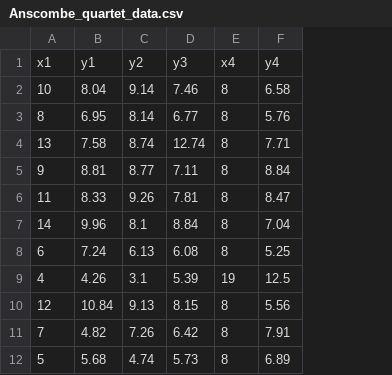
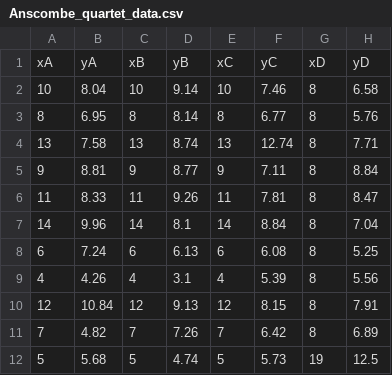
Before and after one commit to fammediavilla2/datasets, a CSV file: Anscombe_quartet_data.csv, drawn as a sheet; removed rows and columns are numbered as before the commit, all else as after; the diff names each change by its address in the sheet, - before the commit and + after, or states it on an @@ line.

Commit message:
Update Anscombe_quartet_data.csv

```diff
--- a/Anscombe_quartet_data.csv
+++ b/Anscombe_quartet_data.csv
+column C, rows 2-12: 10 | 8 | 13 | 9 | 11 | 14 | 6 | 4 | 12 | 7 | 5
+column E, rows 2-12: 10 | 8 | 13 | 9 | 11 | 14 | 6 | 4 | 12 | 7 | 5
-row 1: x1 | y1 | y2 | y3 | x4 | y4
+row 1: xA | yA | xB | yB | xC | yC | xD | yD
-G9: 19
+G9: 8
-H9: 12.5
+H9: 5.56
-H10: 5.56
+H10: 7.91
-H11: 7.91
+H11: 6.89
-G12: 8
+G12: 19
-H12: 6.89
+H12: 12.5
```
